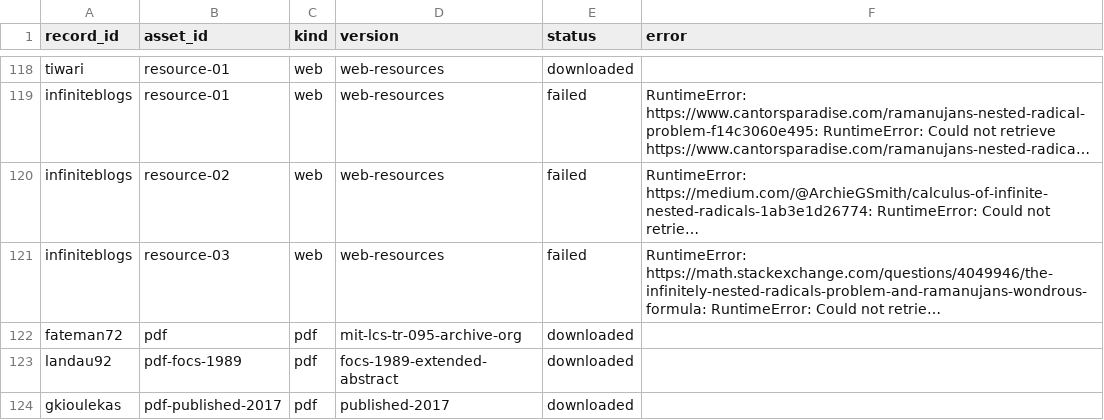
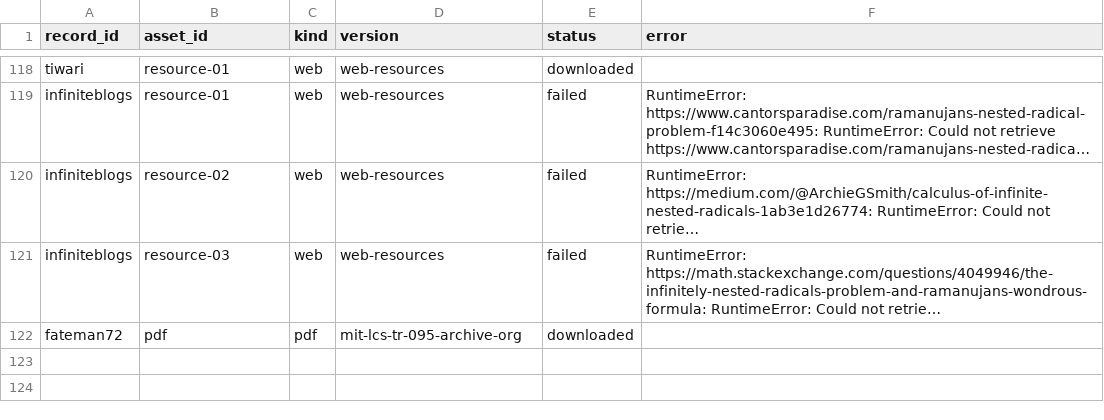
Before and after one commit to VladimirReshetnikov/RadicalDenest, a CSV file: docs/literature/download_status.csv, drawn as a sheet; only a part is shown, gaps mark what is left out; long unchanged cells end in …; the diff names each change by its address in the sheet, - before the commit and + after, or states it on an @@ line.

```diff
--- a/docs/literature/download_status.csv
+++ b/docs/literature/download_status.csv
-row 123: landau92 | pdf-focs-1989 | pdf | focs-1989-extended-abstract | downloaded
-row 124: gkioulekas | pdf-published-2017 | pdf | published-2017 | downloaded
```
Also changed, not shown: 8 other files.
